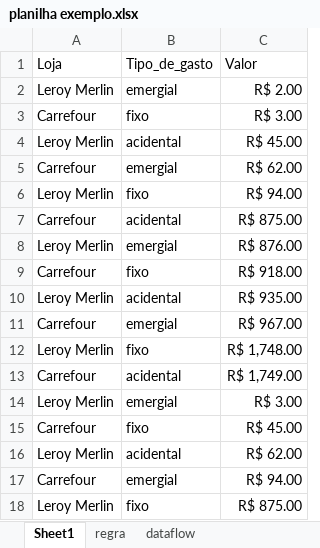
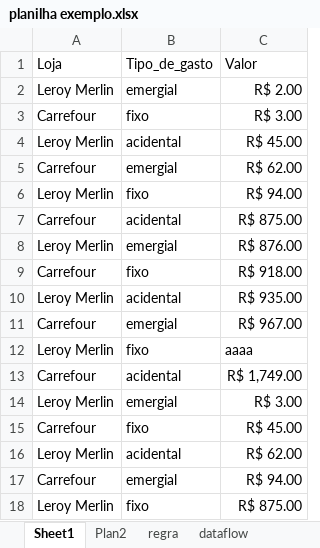
Before and after one commit to LeanLima7/ExcelTeste, an Excel workbook: ExcelTeste/servidor/planilha exemplo.xlsx, sheet Sheet1, drawn as a sheet; values as stored, in another font and other column widths than the file's, no borders; the diff names each change by its address in the sheet, - before the commit and + after, or states it on an @@ line.

```diff
--- a/ExcelTeste/servidor/planilha exemplo.xlsx (sheet Sheet1)
+++ b/ExcelTeste/servidor/planilha exemplo.xlsx (sheet Sheet1)
+sheet tab: Plan2
-C12: R$ 1,748.00
+C12: aaaa
```
Also changed, not shown: 2 other files.
